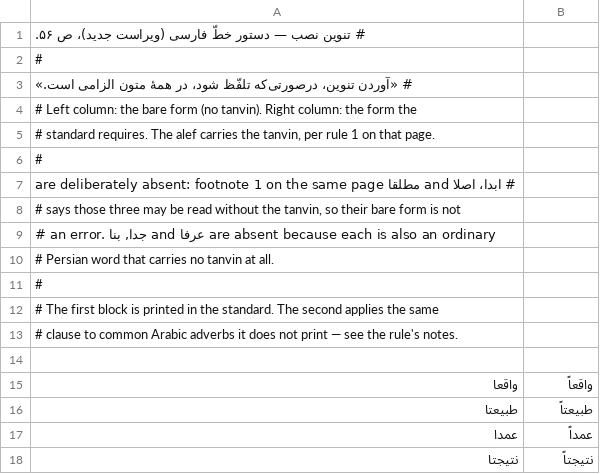
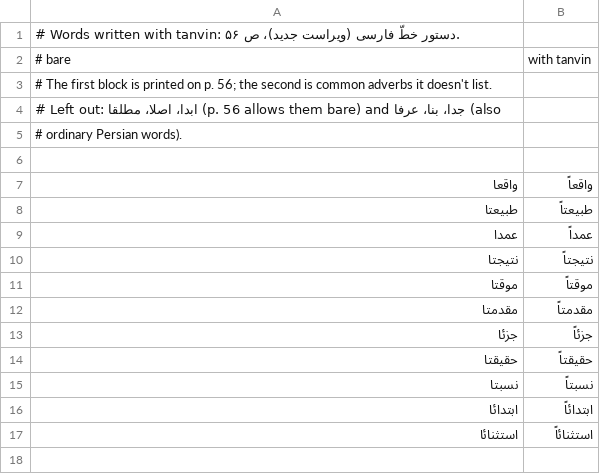
Before and after one commit to ghazalai/ghazal-nlp, a TSV file: ghazal_nlp/data/academy-tanvin-nasb.tsv (was ghazal_nlp/data/orthography-tanvin-nasb.tsv), drawn as a sheet; only a part is shown; the shorter side is filled out with more unchanged rows.

```diff
--- a/ghazal_nlp/data/orthography-tanvin-nasb.tsv
+++ b/ghazal_nlp/data/academy-tanvin-nasb.tsv
@@ -1,14 +1,6 @@
-# تنوین نصب — دستور خطّ فارسی (ویراست جدید)، ص ۵۶.
-#
-# «آوردن تنوین، درصورتی‌که تلفّظ شود، در همهٔ متون الزامی است.»
-# Left column: the bare form (no tanvin). Right column: the form the
-# standard requires. The alef carries the tanvin, per rule 1 on that page.
-#
-# ابدا، اصلا and مطلقا are deliberately absent: footnote 1 on the same page
-# says those three may be read without the tanvin, so their bare form is not
-# an error. جدا, بنا and عرفا are absent because each is also an ordinary
-# Persian word that carries no tanvin at all.
-#
-# The first block is printed in the standard. The second applies the same
-# clause to common Arabic adverbs it does not print — see the rule's notes.
+# Words written with tanvin: دستور خطّ فارسی (ویراست جدید)، ص ۵۶.
+# bare	with tanvin
+# The first block is printed on p. 56; the second is common adverbs it doesn't list.
+# Left out: ابدا، اصلا، مطلقا (p. 56 allows them bare) and جدا، بنا، عرفا (also
+# ordinary Persian words).
 
```
Also changed, not shown: ghazal_nlp/data/academy-preferred-spellings.tsv, ghazal_nlp/data/arabic-formulae.tsv, 24 other files.
